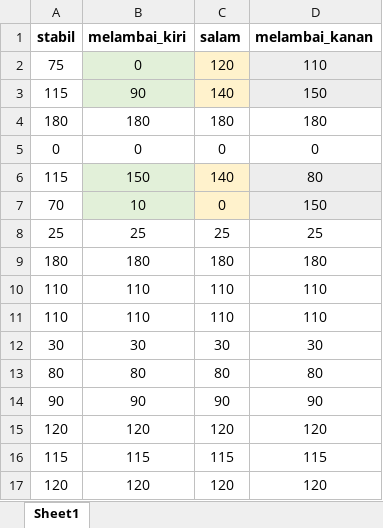
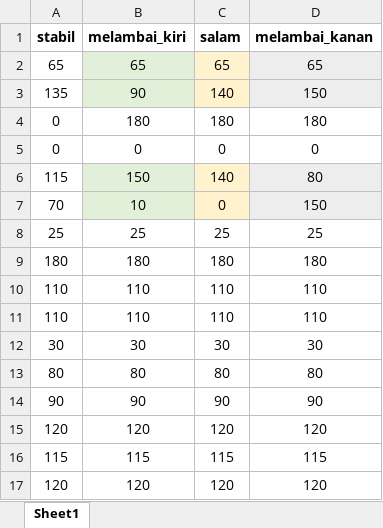
Before and after one commit to BiggusMaximus/KRSTI_2023, an Excel workbook: data.xlsx, sheet Sheet1, drawn as a sheet; values as stored, in another font and other column widths than the file's, no borders; removed rows and columns are numbered as before the commit, all else as after; the diff names each change by its address in the sheet, - before the commit and + after, or states it on an @@ line.

```diff
--- a/data.xlsx (sheet Sheet1)
+++ b/data.xlsx (sheet Sheet1)
-row 2: 75 | 0 | 120 | 110
+row 2: 65 | 65 | 65 | 65
-A3 (stabil): 115
+A3 (stabil): 135
-A4 (stabil): 180
+A4 (stabil): 0
```
Also changed, not shown: 1 other file.
